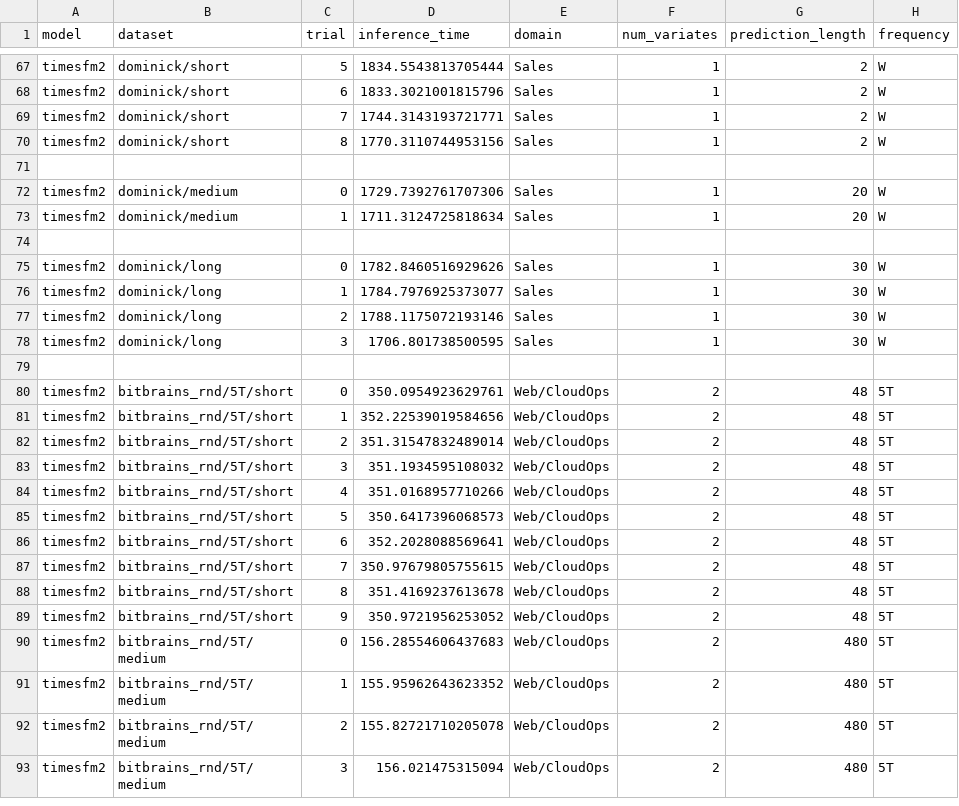
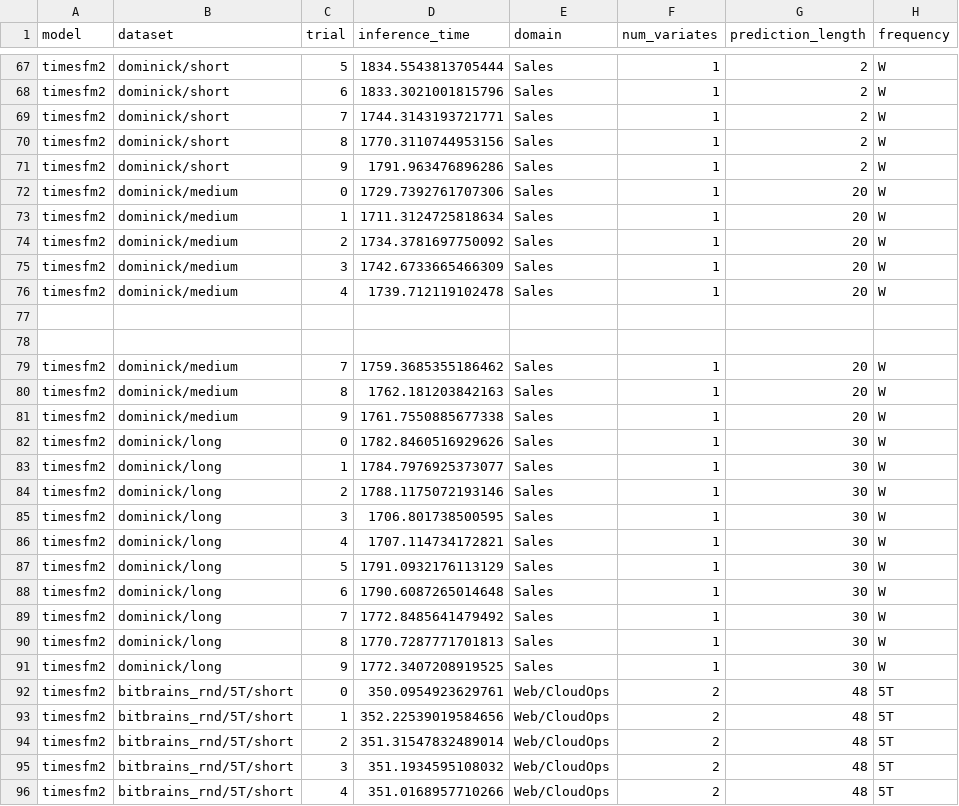
Before and after one commit to GiuliaGhisolfi/TSFM-ZeroShotEval, a CSV file: src/inftime_times_fm.csv, drawn as a sheet; only a part is shown, gaps mark what is left out; the shorter side is filled out with more unchanged rows.

Commit message:
partial results inference time

```diff
--- a/src/inftime_times_fm.csv
+++ b/src/inftime_times_fm.csv
@@ -70,6 +70,13 @@ timesfm2,dominick/short,7,1744.3143193721771,Sales,1,2,W
 timesfm2,dominick/short,8,1770.3110744953156,Sales,1,2,W
-
+timesfm2,dominick/short,9,1791.963476896286,Sales,1,2,W
 timesfm2,dominick/medium,0,1729.7392761707306,Sales,1,20,W
 timesfm2,dominick/medium,1,1711.3124725818634,Sales,1,20,W
+timesfm2,dominick/medium,2,1734.3781697750092,Sales,1,20,W
+timesfm2,dominick/medium,3,1742.6733665466309,Sales,1,20,W
+timesfm2,dominick/medium,4,1739.712119102478,Sales,1,20,W
 
+
+timesfm2,dominick/medium,7,1759.3685355186462,Sales,1,20,W
+timesfm2,dominick/medium,8,1762.181203842163,Sales,1,20,W
+timesfm2,dominick/medium,9,1761.7550885677338,Sales,1,20,W
 timesfm2,dominick/long,0,1782.8460516929626,Sales,1,30,W
@@ -78,3 +85,8 @@ timesfm2,dominick/long,2,1788.1175072193146,Sales,1,30,W
 timesfm2,dominick/long,3,1706.801738500595,Sales,1,30,W
-
+timesfm2,dominick/long,4,1707.114734172821,Sales,1,30,W
+timesfm2,dominick/long,5,1791.0932176113129,Sales,1,30,W
+timesfm2,dominick/long,6,1790.6087265014648,Sales,1,30,W
+timesfm2,dominick/long,7,1772.8485641479492,Sales,1,30,W
+timesfm2,dominick/long,8,1770.7287771701813,Sales,1,30,W
+timesfm2,dominick/long,9,1772.3407208919525,Sales,1,30,W
 timesfm2,bitbrains_rnd/5T/short,0,350.0954923629761,Web/CloudOps,2,48,5T
```
Also changed, not shown: 2 other files.
